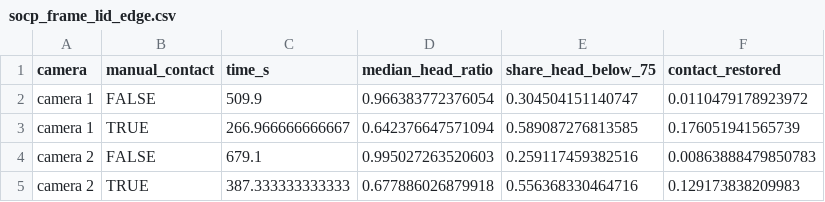
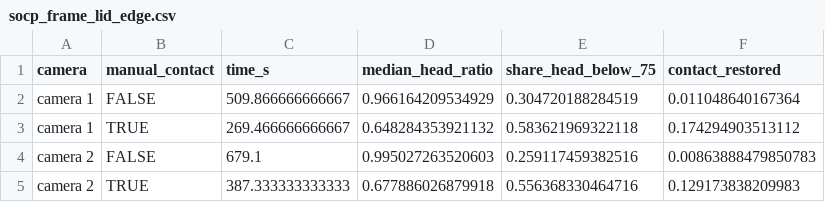
Before and after one commit to topohl/SLEAPanalyzer, a CSV file: validation/exp9_boris/results/socp_frame_lid_edge.csv, drawn as a sheet; removed rows and columns are numbered as before the commit, all else as after; the diff names each change by its address in the sheet, - before the commit and + after, or states it on an @@ line.

```diff
--- a/validation/exp9_boris/results/socp_frame_lid_edge.csv
+++ b/validation/exp9_boris/results/socp_frame_lid_edge.csv
-row 2: camera 1 | FALSE | 509.9 | 0.966383772376054 | 0.304504151140747 | 0.0110479178923972
-row 3: camera 1 | TRUE | 266.966666666667 | 0.642376647571094 | 0.589087276813585 | 0.176051941565739
+row 2: camera 1 | FALSE | 509.866666666667 | 0.966164209534929 | 0.304720188284519 | 0.011048640167364
+row 3: camera 1 | TRUE | 269.466666666667 | 0.648284353921132 | 0.583621969322118 | 0.174294903513112
```
Also changed, not shown: validation/exp9_boris/results/socp_bout_agreement.csv, validation/exp9_boris/results/socp_frame_by_side.csv, 15 other files.
